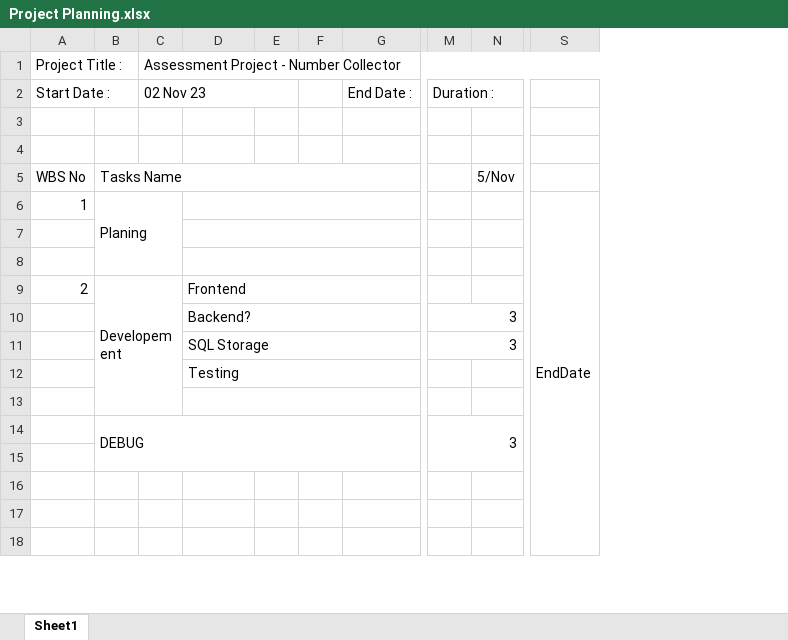
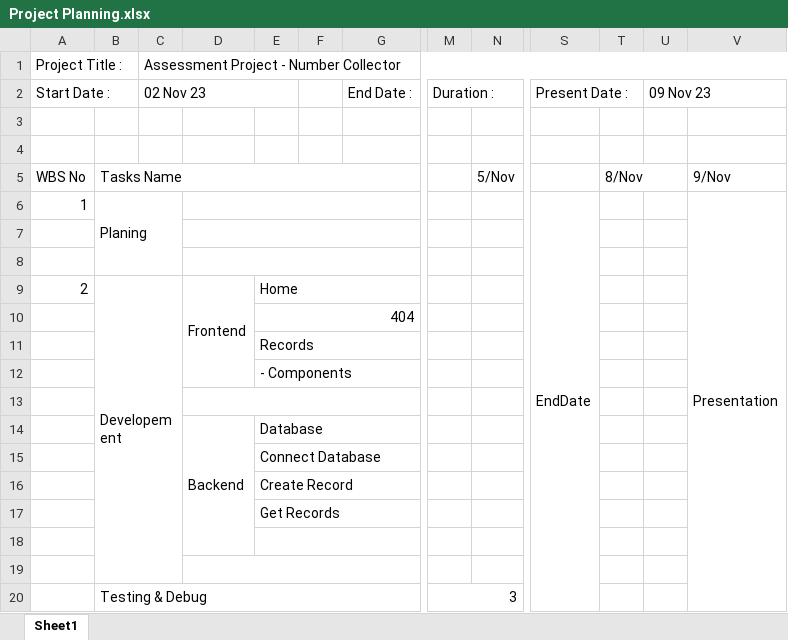
Before and after one commit to ling2e/cubic-assessment, an Excel workbook: Others/Project Planning.xlsx, sheet Sheet1, drawn as a sheet; only a part is shown, gaps mark what is left out; values as stored, in another font and other column widths than the file's, no cell formats; removed rows and columns are numbered as before the commit, all else as after; rows hold the shown columns only; the diff covers the shown part only; the diff names each change by its address in the sheet, - before the commit and + after, or states it on an @@ line.

```diff
--- a/Others/Project Planning.xlsx (sheet Sheet1)
+++ b/Others/Project Planning.xlsx (sheet Sheet1)
-column E, empty
+column E, row 9: Home
+column T, row 5: 8/Nov
+column U, row 2: 09 Nov 23
+column V, rows 5-6: 9/Nov | Presentation
-S2: (empty)
+S2: Present Date :
+S2:T2 merged
-S6:S22 merged
+S6:S21 merged
-B9:C13 merged
+B9:C19 merged
-D9:G9 merged
+D9:D12 merged
-row 10:  |  |  | Backend? |  |  |  | 3
-row 11:  |  |  | SQL Storage |  |  |  | 3
-row 12:  |  |  | Testing
+row 10:  |  |  |  | 404
+row 11:  |  |  |  | Records
+row 12:  |  |  |  | - Components
-row 14:  | DEBUG |  |  |  |  |  | 3
+row 14:  |  |  | Backend | Database
+row 15:  |  |  |  | Connect Database
+row 16:  |  |  |  | Create Record
+row 17:  |  |  |  | Get Records
+D19:G19 merged
-row 20: (empty)
+row 20:  | Testing & Debug |  |  |  |  |  | 3
+B20:G21 merged
+M20:R21 merged
-row 18: (empty)
```
Also changed, not shown: 2 removed rows and merged cells elsewhere in this sheet, cell formats, 1 other file.
